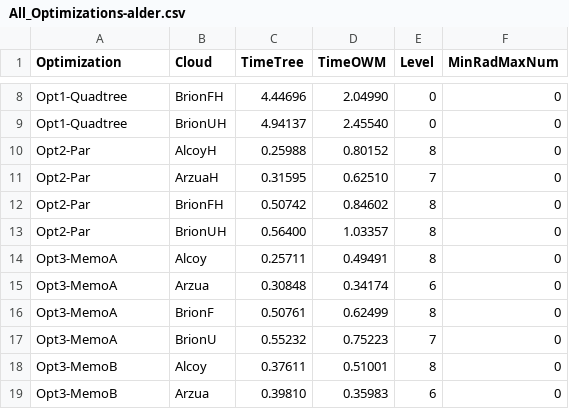
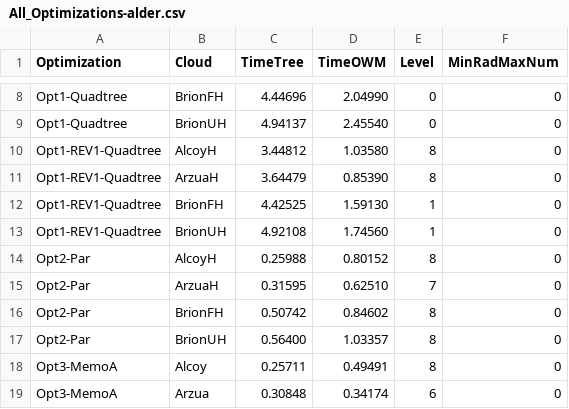
Before and after one commit to PPMC-DAC/FastOWM, a CSV file: Results/alder/All_Optimizations-alder.csv, drawn as a sheet; only a part is shown, gaps mark what is left out; the shorter side is filled out with more unchanged rows; the diff names each change by its address in the sheet, - before the commit and + after, or states it on an @@ line.

Commit message:
Update Alder and Coffe CSVs

```diff
--- a/Results/alder/All_Optimizations-alder.csv
+++ b/Results/alder/All_Optimizations-alder.csv
+row 10: Opt1-REV1-Quadtree | AlcoyH | 3.44812 | 1.03580 | 8 | 0
+row 11: Opt1-REV1-Quadtree | ArzuaH | 3.64479 | 0.85390 | 8 | 0
+row 12: Opt1-REV1-Quadtree | BrionFH | 4.42525 | 1.59130 | 1 | 0
+row 13: Opt1-REV1-Quadtree | BrionUH | 4.92108 | 1.74560 | 1 | 0
```
Also changed, not shown: Results/coffeelake1/All_Optimizations-coffeelake1.csv, 1 other file.
